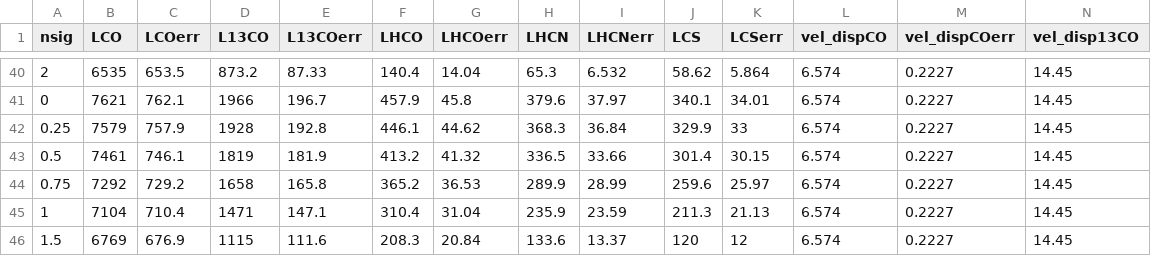
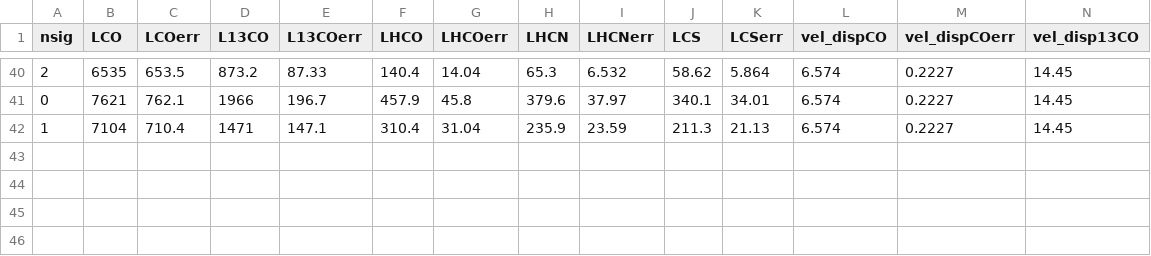
Before and after one commit to gracekrahm/30Dor_dense_gas, a CSV file: multiscale.csv, drawn as a sheet; only a part is shown, gaps mark what is left out; rows hold the shown columns only; the diff names each change by its address in the sheet, - before the commit and + after, or states it on an @@ line.

Commit message:
only integer levels

```diff
--- a/multiscale.csv
+++ b/multiscale.csv
-row 42: 0.25 | 7579 | 757.9 | 1928 | 192.8 | 446.1 | 44.62 | 368.3 | 36.84 | 329.9 | 33 | 6.574 | 0.2227 | 14.45
-row 43: 0.5 | 7461 | 746.1 | 1819 | 181.9 | 413.2 | 41.32 | 336.5 | 33.66 | 301.4 | 30.15 | 6.574 | 0.2227 | 14.45
-row 44: 0.75 | 7292 | 729.2 | 1658 | 165.8 | 365.2 | 36.53 | 289.9 | 28.99 | 259.6 | 25.97 | 6.574 | 0.2227 | 14.45
-row 46: 1.5 | 6769 | 676.9 | 1115 | 111.6 | 208.3 | 20.84 | 133.6 | 13.37 | 120 | 12 | 6.574 | 0.2227 | 14.45
```
